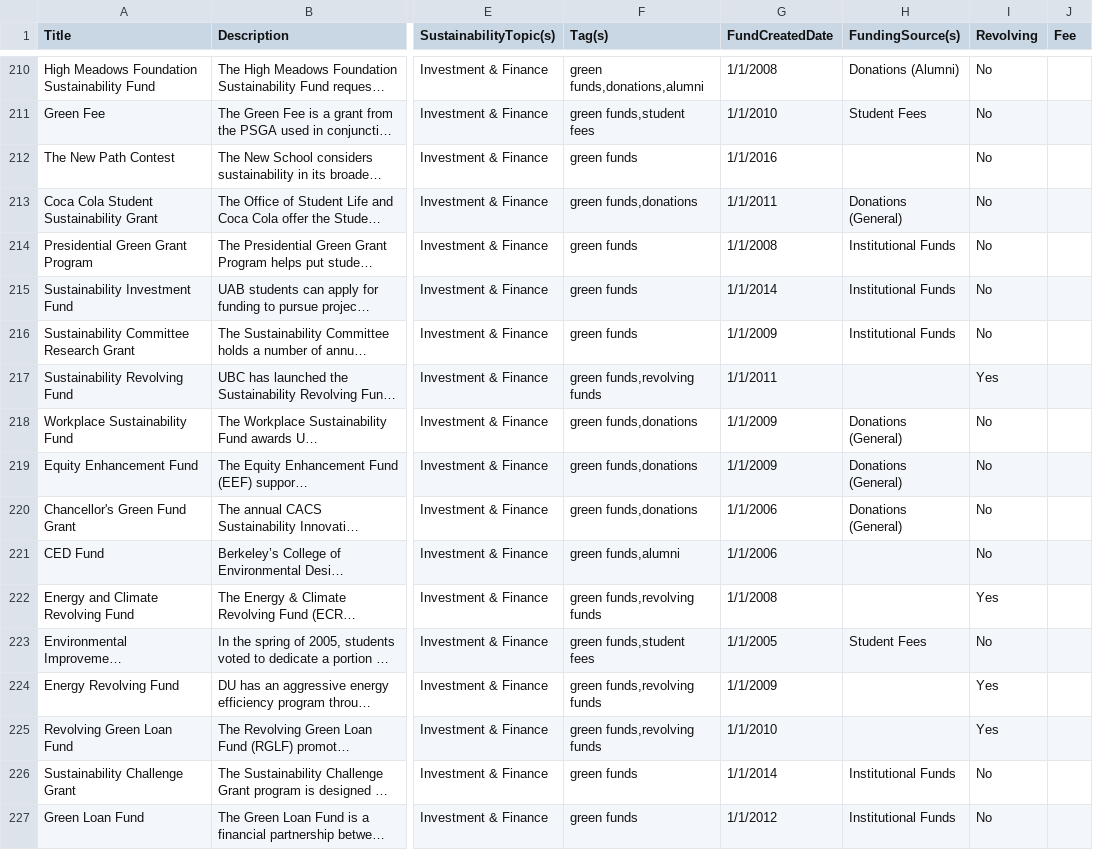
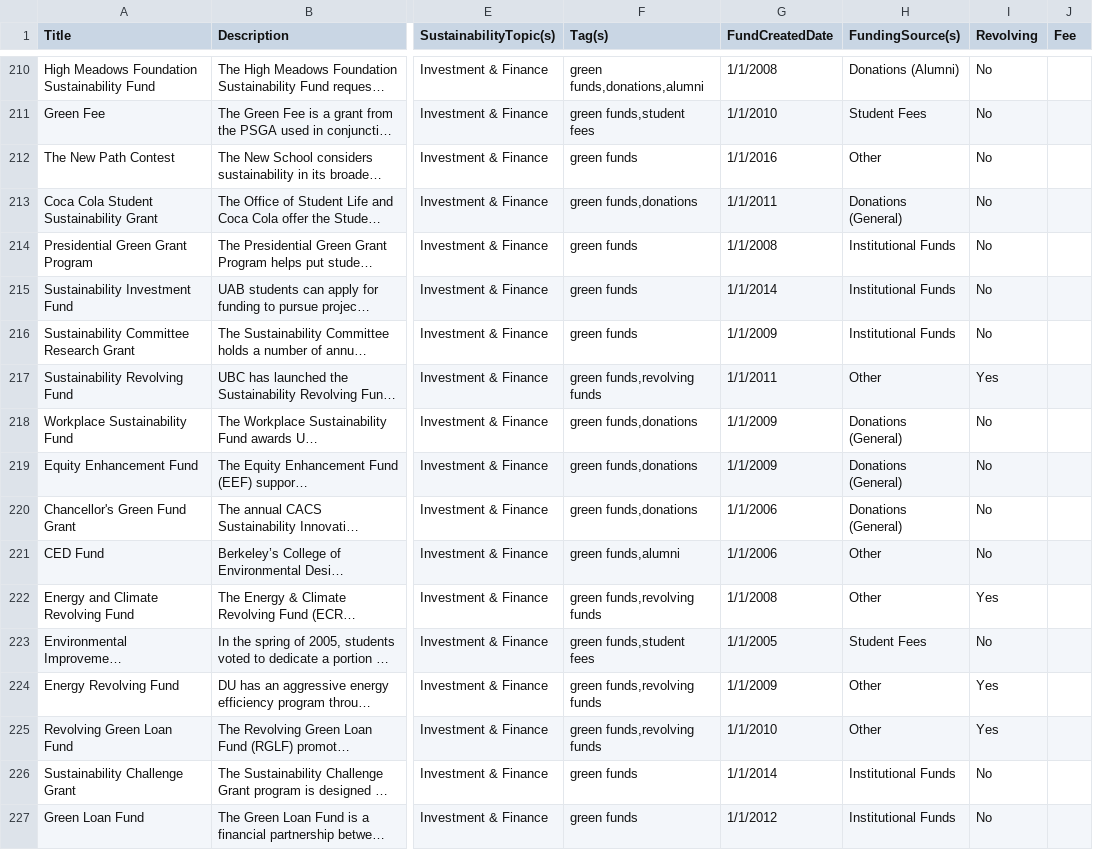
Before and after one commit to AASHE/hub, a CSV file: hub/apps/content/management/commands/Campus_Green_Funds_Master.csv, drawn as a sheet; only a part is shown, gaps mark what is left out; long unchanged cells end in …; the diff covers the shown part only; the diff names each change by its address in the sheet, - before the commit and + after, or states it on an @@ line.

```diff
--- a/hub/apps/content/management/commands/Campus_Green_Funds_Master.csv
+++ b/hub/apps/content/management/commands/Campus_Green_Funds_Master.csv
-H212 (FundingSource(s)): (empty)
+H212 (FundingSource(s)): Other
-H217 (FundingSource(s)): (empty)
+H217 (FundingSource(s)): Other
-H221:H222 (FundingSource(s)): (empty)
+H221:H222 (FundingSource(s)): Other
-H224:H225 (FundingSource(s)): (empty)
+H224:H225 (FundingSource(s)): Other
```
Also changed, not shown: 40 edited cells elsewhere in this file, 2 other files.
